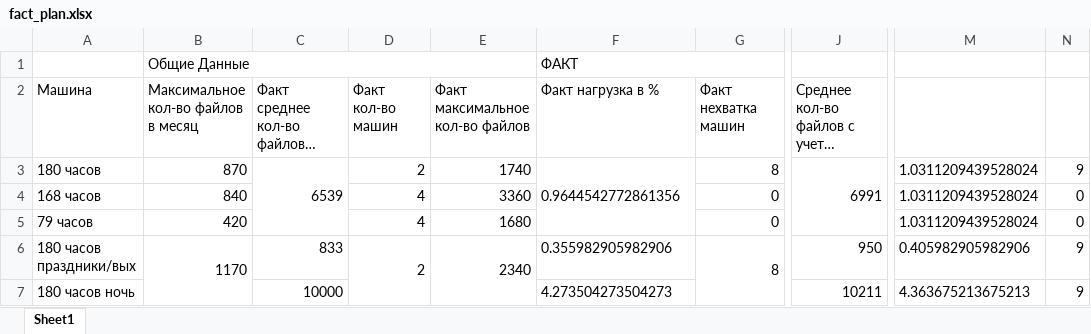
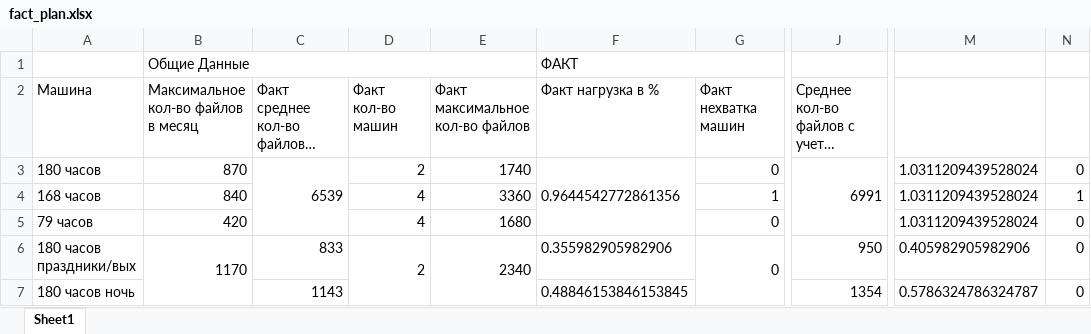
Before and after one commit to RoundBaloo/-alculator8thFloor, an Excel workbook: backend/calculator8thFloor/fact_plan.xlsx, sheet Sheet1, drawn as a sheet; only a part is shown, gaps mark what is left out; long unchanged cells end in …; values as stored, in another font and other column widths than the file's, no borders; the diff names each change by its address in the sheet, - before the commit and + after, or states it on an @@ line.

Commit message:
Combine some cells in tables; Create data output for Django app, not React; Fix some small bugs

```diff
--- a/backend/calculator8thFloor/fact_plan.xlsx (sheet Sheet1)
+++ b/backend/calculator8thFloor/fact_plan.xlsx (sheet Sheet1)
-G3 (Факт нехватка машин): 8
+G3 (Факт нехватка машин): 0
-N3: 9
+N3: 0
-G4 (Факт нехватка машин): 0
+G4 (Факт нехватка машин): 1
-N4: 0
+N4: 1
-G6 (Факт нехватка машин): 8
+G6 (Факт нехватка машин): 0
-N6:N7: 9
+N6:N7: 0
-C7: 10000
+C7: 1143
-F7 (Факт нагрузка в %): 4.273504273504273
+F7 (Факт нагрузка в %): 0.48846153846153845
-J7: 10211
+J7: 1354
-M7: 4.363675213675213
+M7: 0.5786324786324787
```
Also changed, not shown: 10 other files.
